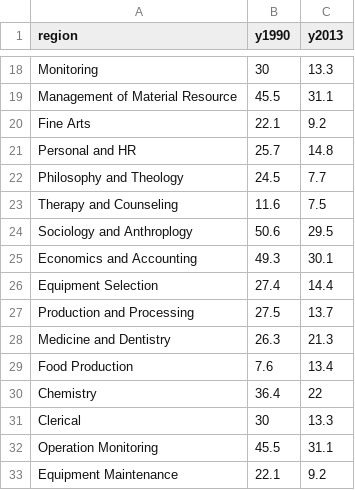
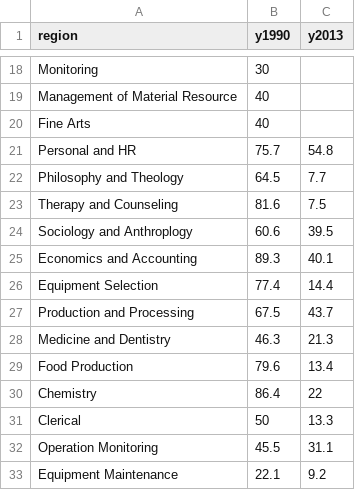
Before and after one commit to snrohit/d3, a CSV file: nnmr.csv, drawn as a sheet; only a part is shown, gaps mark what is left out; the diff covers the shown part only; the diff names each change by its address in the sheet, - before the commit and + after, or states it on an @@ line.

Commit message:
changes

```diff
--- a/nnmr.csv
+++ b/nnmr.csv
-C18 (y2013): 13.3
+C18 (y2013): (empty)
-B19 (y1990): 45.5
+B19 (y1990): 40
-C19 (y2013): 31.1
+C19 (y2013): (empty)
-B20 (y1990): 22.1
+B20 (y1990): 40
-C20 (y2013): 9.2
+C20 (y2013): (empty)
-B21 (y1990): 25.7
+B21 (y1990): 75.7
-C21 (y2013): 14.8
+C21 (y2013): 54.8
-B22 (y1990): 24.5
+B22 (y1990): 64.5
-B23 (y1990): 11.6
+B23 (y1990): 81.6
-B24 (y1990): 50.6
+B24 (y1990): 60.6
-C24 (y2013): 29.5
+C24 (y2013): 39.5
-B25 (y1990): 49.3
+B25 (y1990): 89.3
-C25 (y2013): 30.1
+C25 (y2013): 40.1
-B26 (y1990): 27.4
+B26 (y1990): 77.4
-B27 (y1990): 27.5
+B27 (y1990): 67.5
-C27 (y2013): 13.7
+C27 (y2013): 43.7
-B28 (y1990): 26.3
+B28 (y1990): 46.3
-B29 (y1990): 7.6
+B29 (y1990): 79.6
-B30 (y1990): 36.4
+B30 (y1990): 86.4
-B31 (y1990): 30
+B31 (y1990): 50
```
Also changed, not shown: 32 edited cells elsewhere in this file.
